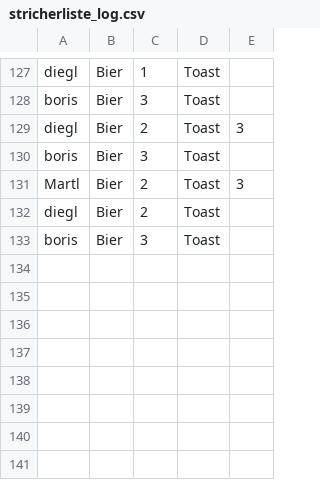
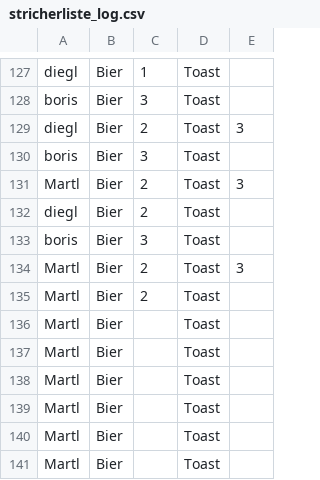
Before and after one commit to 3lCattivo/stricherliste, a CSV file: stricherliste_log.csv, drawn as a sheet; only a part is shown, gaps mark what is left out; the diff names each change by its address in the sheet, - before the commit and + after, or states it on an @@ line.

```diff
--- a/stricherliste_log.csv
+++ b/stricherliste_log.csv
+row 134: Martl | Bier | 2 | Toast | 3
+row 135: Martl | Bier | 2 | Toast
+row 136: Martl | Bier |  | Toast
+row 137: Martl | Bier |  | Toast
+row 138: Martl | Bier |  | Toast
+row 139: Martl | Bier |  | Toast
+row 140: Martl | Bier |  | Toast
+row 141: Martl | Bier |  | Toast
```
Also changed, not shown: 3 other files.
